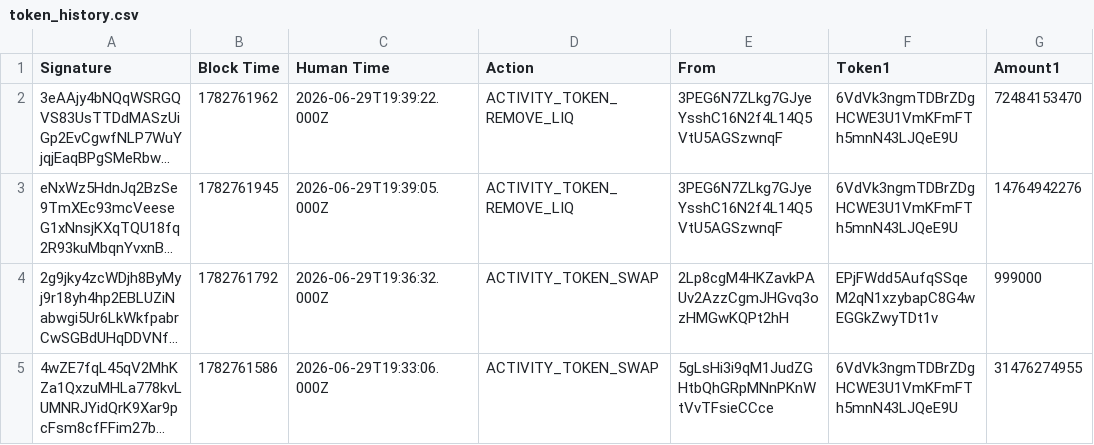
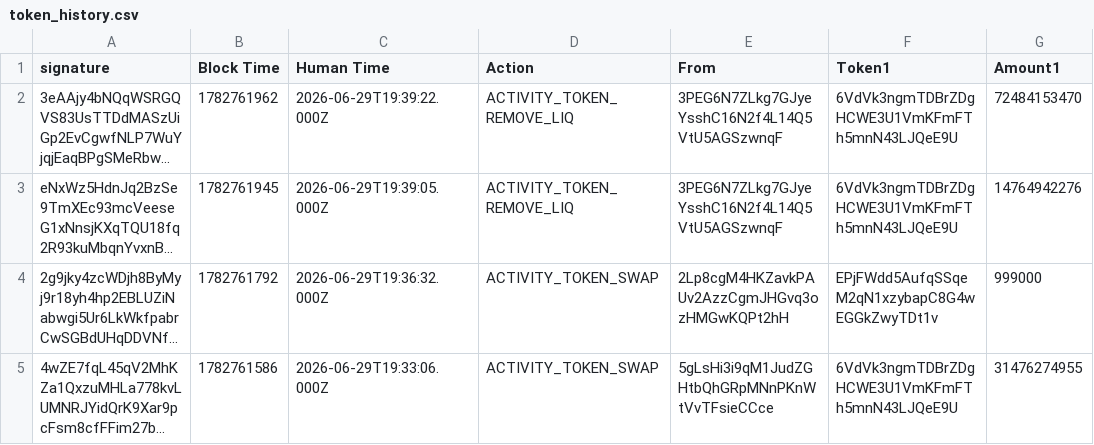
Before and after one commit to Alvestrasza/Scripts, a CSV file: crypto_training/token_history.csv, drawn as a sheet; only a part is shown; long unchanged cells end in …; the diff names each change by its address in the sheet, - before the commit and + after, or states it on an @@ line.

Commit message:
feat: Update Solana Swap Training Tracker to v0.4.3 with CSV normalization and new features

```diff
--- a/crypto_training/token_history.csv
+++ b/crypto_training/token_history.csv
-A1: Signature
+A1: signature
```
Also changed, not shown: 9 other files.
